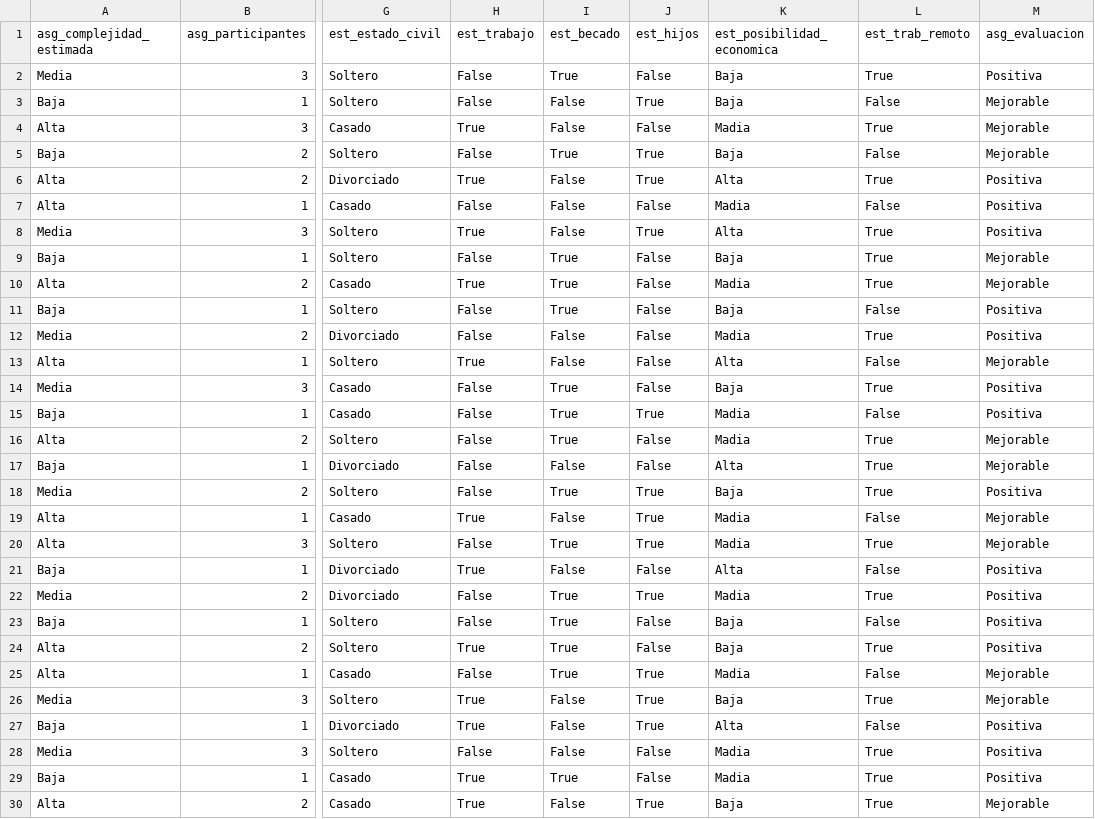
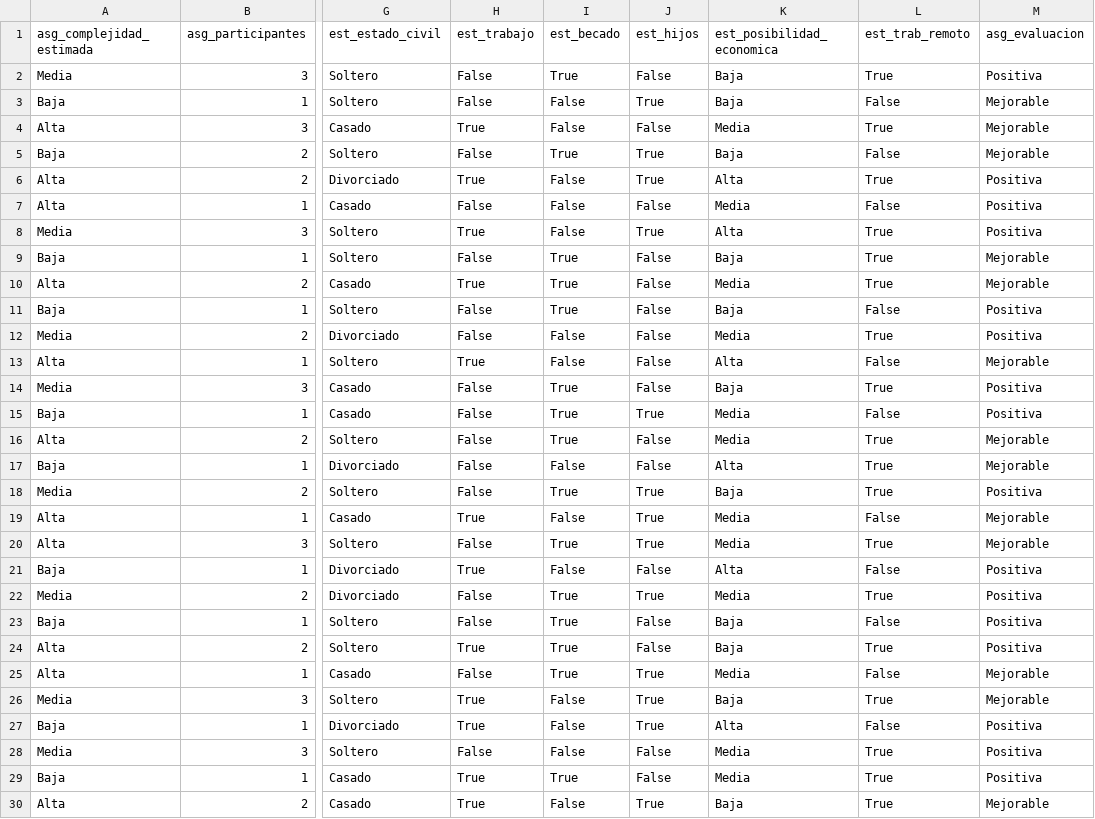
Before and after one commit to julioquintanazaez/pp-back-end, a CSV file: asignaciones.csv, drawn as a sheet; only a part is shown, gaps mark what is left out; the diff covers the shown part only; the diff names each change by its address in the sheet, - before the commit and + after, or states it on an @@ line.

```diff
--- a/asignaciones.csv
+++ b/asignaciones.csv
-K4 (est_posibilidad_economica): Madia
+K4 (est_posibilidad_economica): Media
-K7 (est_posibilidad_economica): Madia
+K7 (est_posibilidad_economica): Media
-K10 (est_posibilidad_economica): Madia
+K10 (est_posibilidad_economica): Media
-K12 (est_posibilidad_economica): Madia
+K12 (est_posibilidad_economica): Media
-K15:K16 (est_posibilidad_economica): Madia
+K15:K16 (est_posibilidad_economica): Media
-K19:K20 (est_posibilidad_economica): Madia
+K19:K20 (est_posibilidad_economica): Media
-K22 (est_posibilidad_economica): Madia
+K22 (est_posibilidad_economica): Media
-K25 (est_posibilidad_economica): Madia
+K25 (est_posibilidad_economica): Media
-K28:K29 (est_posibilidad_economica): Madia
+K28:K29 (est_posibilidad_economica): Media
```
Also changed, not shown: 22 edited cells elsewhere in this file, concertaciones.csv, 5 other files.
